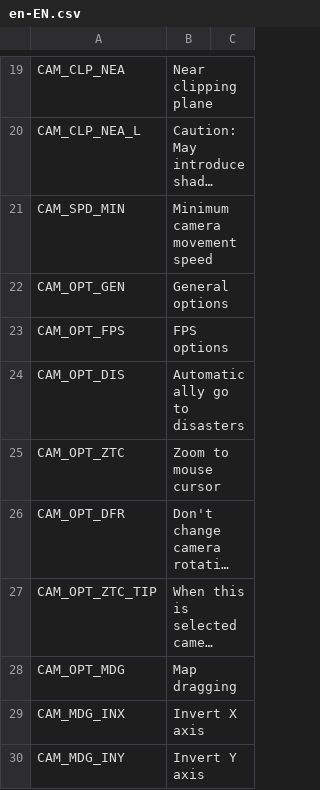
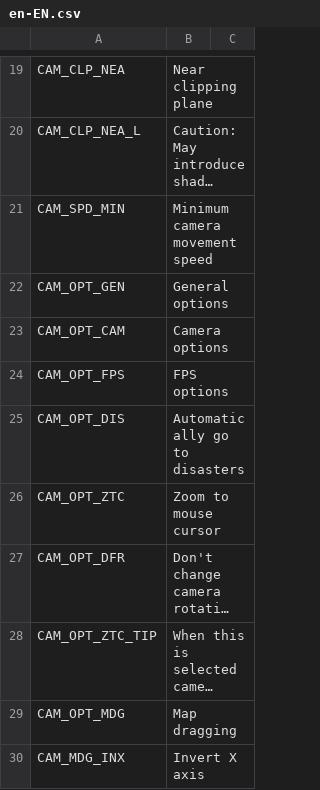
Before and after one commit to algernon-A/ACME, a CSV file: Translations/en-EN.csv, drawn as a sheet; only a part is shown, gaps mark what is left out; the shorter side is filled out with more unchanged rows; long unchanged cells end in …; the diff names each change by its address in the sheet, - before the commit and + after, or states it on an @@ line.

Commit message:
Rearrange options panels.

```diff
--- a/Translations/en-EN.csv
+++ b/Translations/en-EN.csv
+row 23: CAM_OPT_CAM | Camera options
```
Also changed, not shown: 5 other files.
